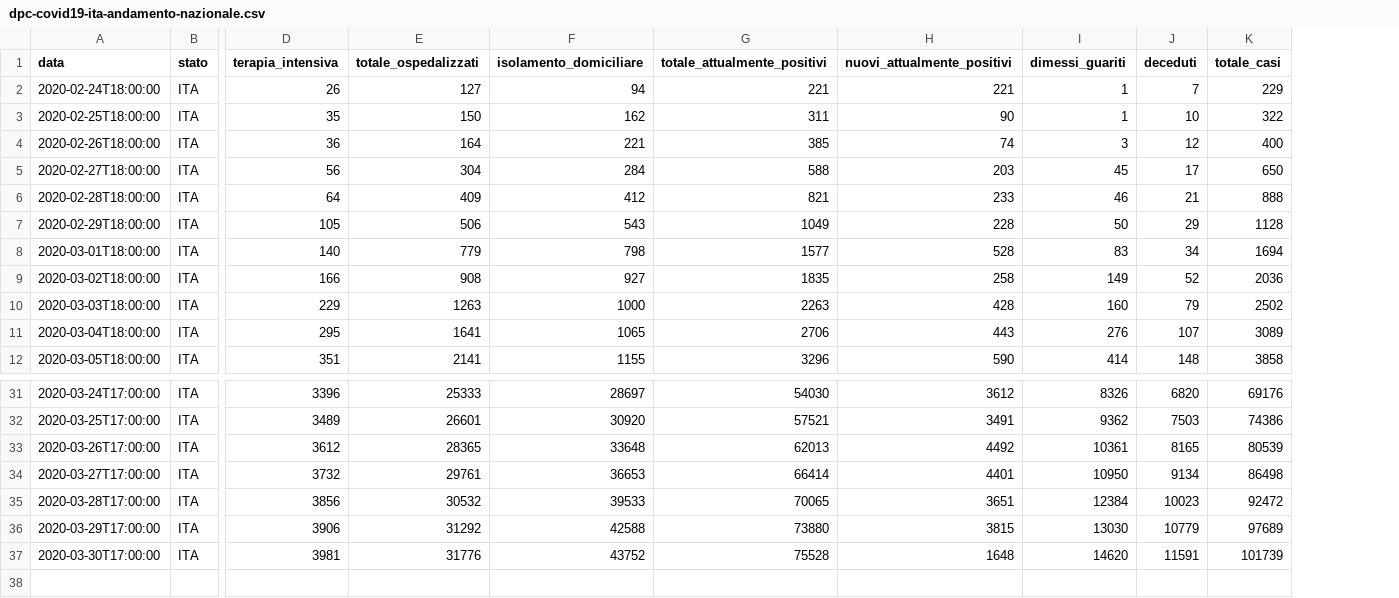
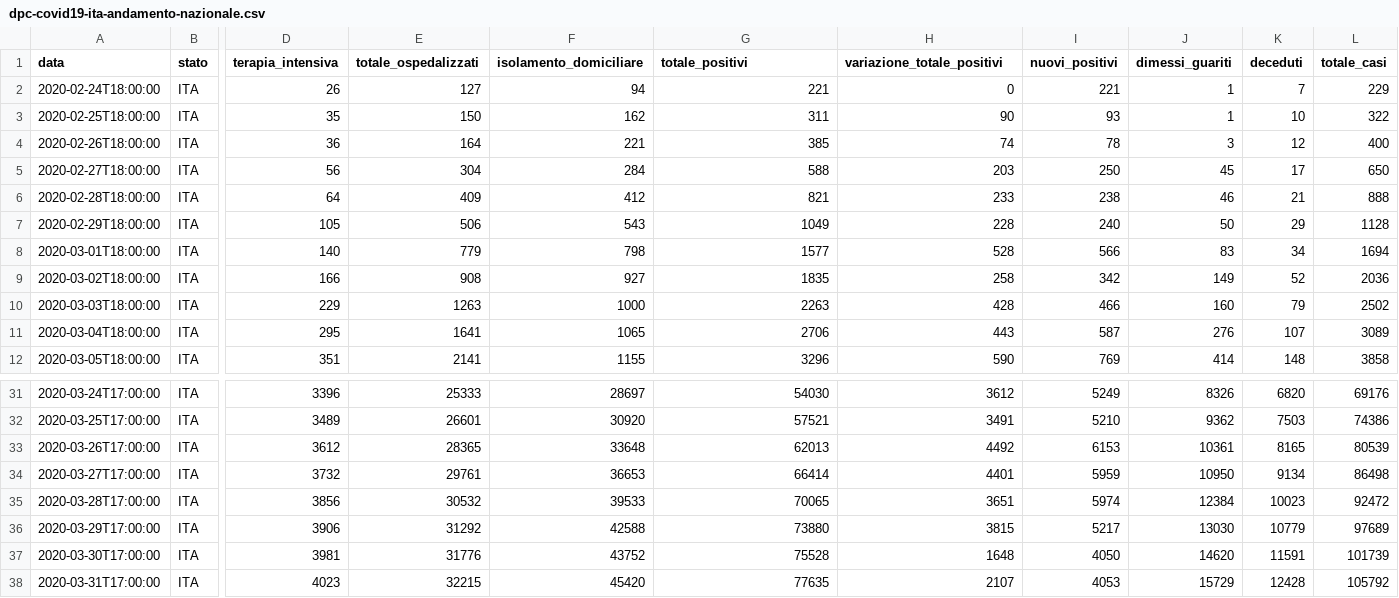
Before and after one commit to FaoTom/Covid19, a CSV file: dpc-covid19-ita-andamento-nazionale.csv, drawn as a sheet; only a part is shown, gaps mark what is left out; rows hold the shown columns only; the diff names each change by its address in the sheet, - before the commit and + after, or states it on an @@ line.

```diff
--- a/dpc-covid19-ita-andamento-nazionale.csv
+++ b/dpc-covid19-ita-andamento-nazionale.csv
+column I (nuovi_positivi), rows 2-12: 221 | 93 | 78 | 250 | 238 | 240 | 566 | 342 | 466 | 587 | 769; rows 31-37: 5249 | 5210 | 6153 | 5959 | 5974 | 5217 | 4050
-G1: totale_attualmente_positivi
+G1: totale_positivi
-H1: nuovi_attualmente_positivi
+H1: variazione_totale_positivi
-H2 (variazione_totale_positivi): 221
+H2 (variazione_totale_positivi): 0
+row 38: 2020-03-31T17:00:00 | ITA | 4023 | 32215 | 45420 | 77635 | 2107 | 4053 | 15729 | 12428 | 105792
```
Also changed, not shown: 3 other files.
